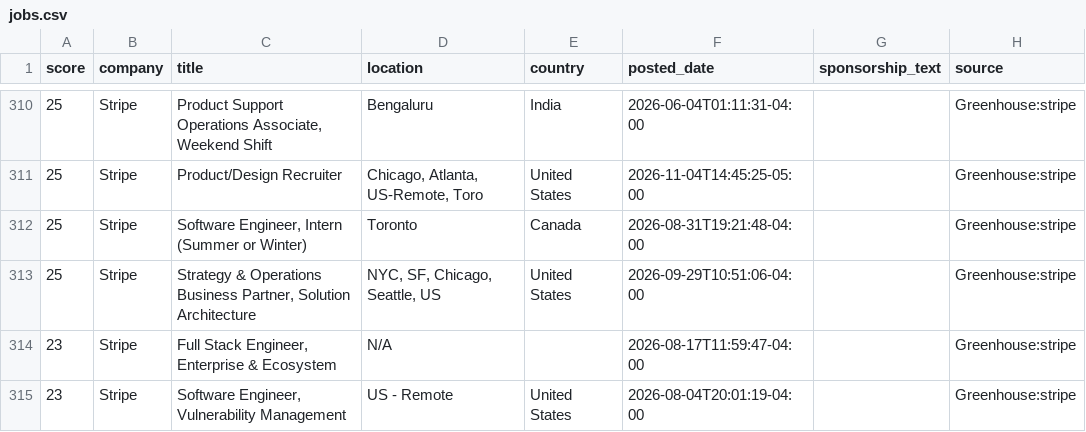
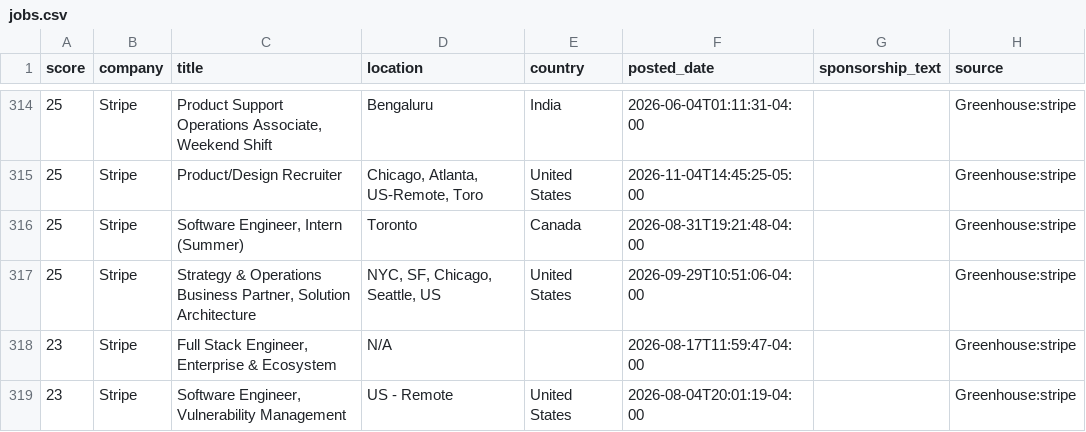
Before and after one commit to jzikim/global-internship-hunter, a CSV file: data/jobs.csv, drawn as a sheet; only a part is shown, gaps mark what is left out; addresses are those after the commit; the diff covers the shown part only; the diff names each change by its address in the sheet, - before the commit and + after, or states it on an @@ line.

Commit message:
chore: automated internship update

```diff
--- a/data/jobs.csv
+++ b/data/jobs.csv
-C316 (title): Software Engineer, Intern (Summer or Winter)
+C316 (title): Software Engineer, Intern (Summer)
```
Also changed, not shown: 9 added rows, 9 removed rows and 3 edited cells elsewhere in this file, 6 other files.
